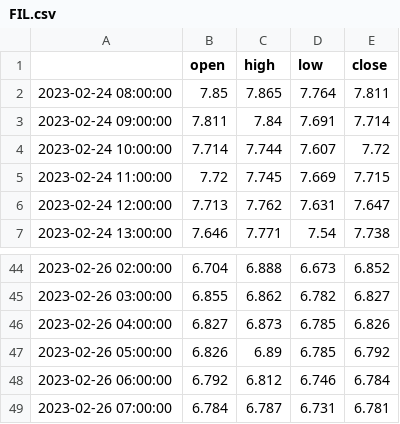
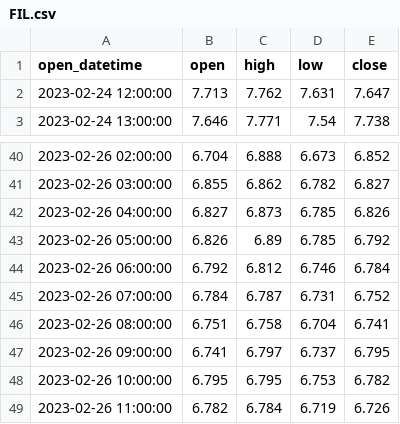
Before and after one commit to Ben-z1/Candlestick-chart-pattern-screeners, a CSV file: datasets/hourly/FIL.csv, drawn as a sheet; only a part is shown, gaps mark what is left out.

```diff
--- a/datasets/hourly/FIL.csv
+++ b/datasets/hourly/FIL.csv
@@ -1,6 +1,2 @@
-,open,high,low,close
-2023-02-24 08:00:00,7.85,7.865,7.764,7.811
-2023-02-24 09:00:00,7.811,7.84,7.691,7.714
-2023-02-24 10:00:00,7.714,7.744,7.607,7.72
-2023-02-24 11:00:00,7.72,7.745,7.669,7.715
+open_datetime,open,high,low,close
 2023-02-24 12:00:00,7.713,7.762,7.631,7.647
@@ -48,2 +44,6 @@
 2023-02-26 06:00:00,6.792,6.812,6.746,6.784
-2023-02-26 07:00:00,6.784,6.787,6.731,6.781
+2023-02-26 07:00:00,6.784,6.787,6.731,6.752
+2023-02-26 08:00:00,6.751,6.758,6.704,6.741
+2023-02-26 09:00:00,6.741,6.797,6.737,6.795
+2023-02-26 10:00:00,6.795,6.795,6.753,6.782
+2023-02-26 11:00:00,6.782,6.784,6.719,6.726
```
Also changed, not shown: datasets/hourly/AVAX.csv, datasets/hourly/DOGE.csv, 25 other files.
